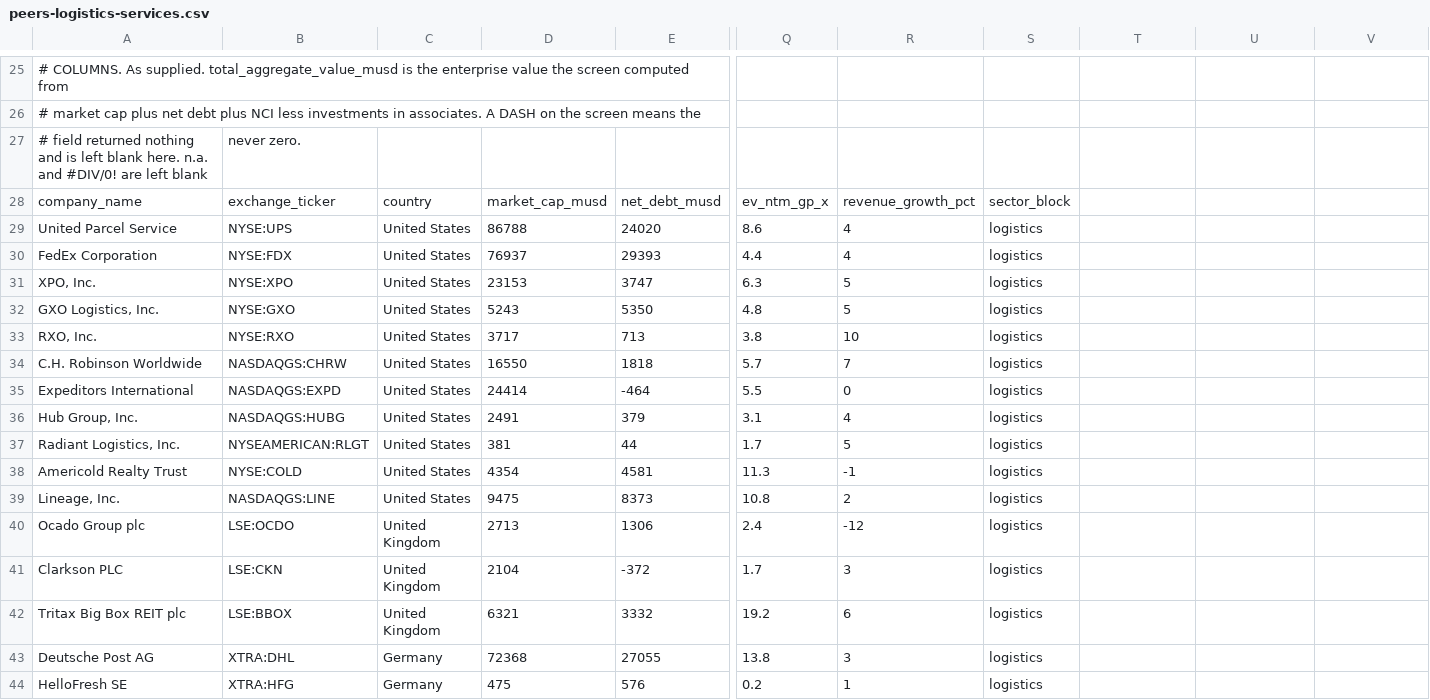
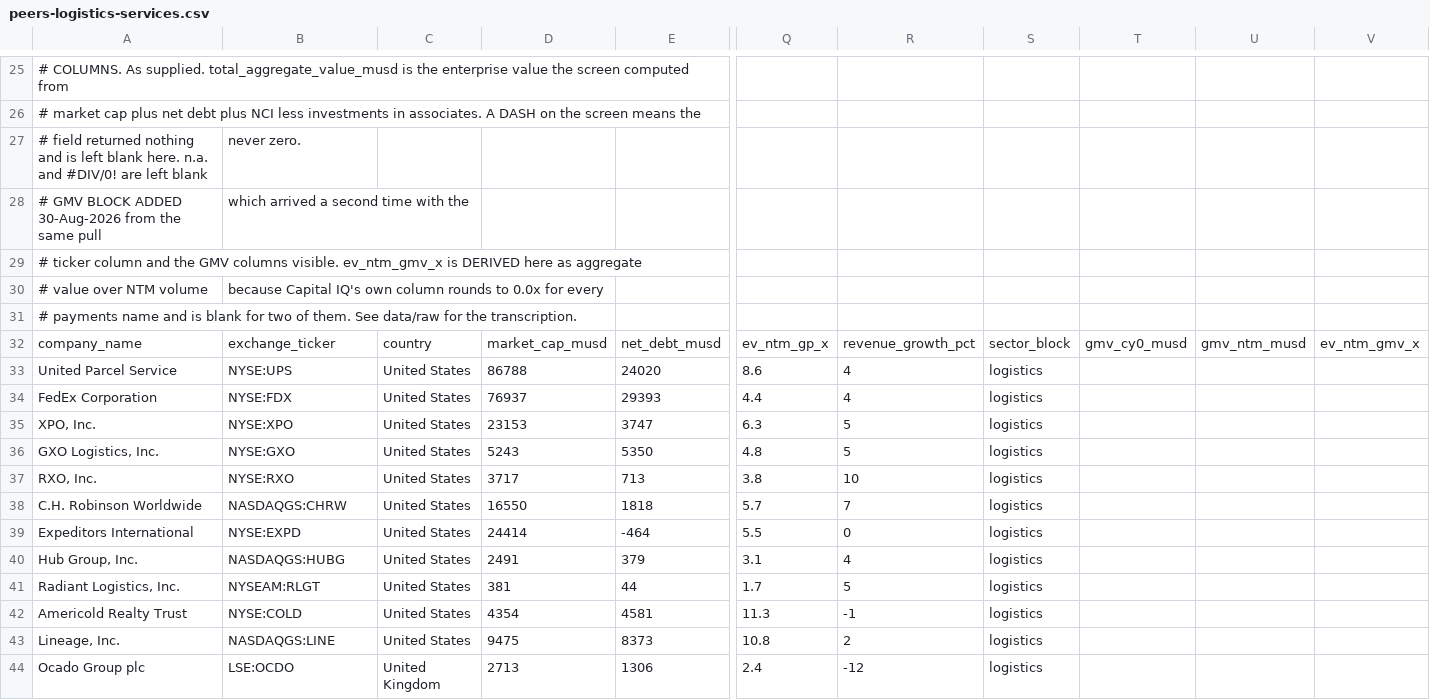
Before and after one commit to DaniilRybak-code/fairway-valuation, a CSV file: data/peers-logistics-services.csv, drawn as a sheet; only a part is shown, gaps mark what is left out; the shorter side is filled out with more unchanged rows; addresses are those after the commit; rows hold the shown columns only; the diff covers the shown part only; the diff names each change by its address in the sheet, - before the commit and + after, or states it on an @@ line.

Commit message:
Volume metrics overlay wired, 12 GMV figures tie to issuer disclosure, four tickers corrected, evening handover

```diff
--- a/data/peers-logistics-services.csv
+++ b/data/peers-logistics-services.csv
+row 28: # GMV BLOCK ADDED 30-Aug-2026 from the same pull | which arrived a second time with the
+row 29: # ticker column and the GMV columns visible. ev_ntm_gmv_x is DERIVED here as aggregate
+row 30: # value over NTM volume | because Capital IQ's own column rounds to 0.0x for every
+row 31: # payments name and is blank for two of them. See data/raw for the transcription.
-T32: (empty)
+T32: gmv_cy0_musd
-U32: (empty)
+U32: gmv_ntm_musd
-V32: (empty)
+V32: ev_ntm_gmv_x
-B39: NASDAQGS:EXPD
+B39: NYSE:EXPD
-B41: NYSEAMERICAN:RLGT
+B41: NYSEAM:RLGT
```
Also changed, not shown: 32 edited cells elsewhere in this file, data/gmv-disclosures.csv, data/peers-lending.csv, 13 other files.
